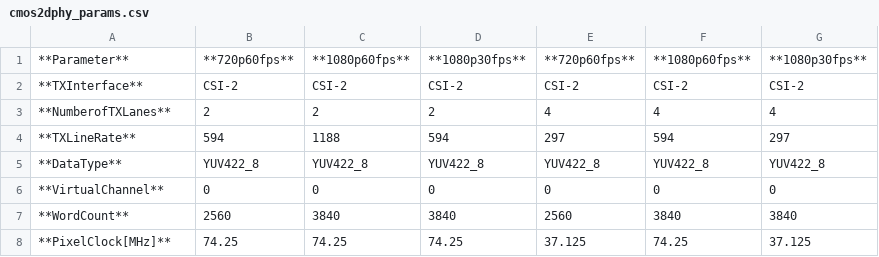
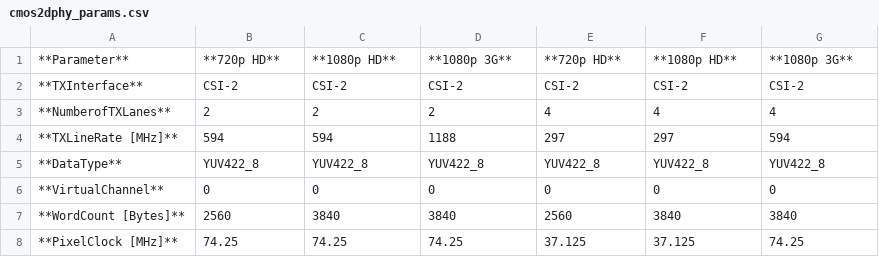
Before and after one commit to antmicro/sdi-mipi-bridge, a CSV file: docs/source/cmos2dphy_params.csv, drawn as a sheet.

```diff
--- a/docs/source/cmos2dphy_params.csv
+++ b/docs/source/cmos2dphy_params.csv
@@ -1,8 +1,8 @@
-**Parameter**,**720p60fps**,**1080p60fps**,**1080p30fps**,**720p60fps**,**1080p60fps**,**1080p30fps**
+**Parameter**,**720p HD**,**1080p HD**,**1080p 3G**,**720p HD**,**1080p HD**,**1080p 3G**
 **TXInterface**,CSI-2,CSI-2,CSI-2,CSI-2,CSI-2,CSI-2
 **NumberofTXLanes**,2,2,2,4,4,4
-**TXLineRate**,594,1188,594,297,594,297
+**TXLineRate [MHz]**,594,594,1188,297,297,594
 **DataType**,YUV422_8,YUV422_8,YUV422_8,YUV422_8,YUV422_8,YUV422_8
 **VirtualChannel**,0,0,0,0,0,0
-**WordCount**,2560,3840,3840,2560,3840,3840
-**PixelClock[MHz]**,74.25,74.25,74.25,37.125,74.25,37.125
+**WordCount [Bytes]**,2560,3840,3840,2560,3840,3840
+**PixelClock [MHz]**,74.25,74.25,74.25,37.125,37.125,74.25
```
Also changed, not shown: 6 other files.
